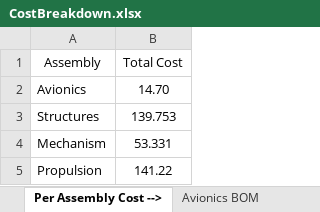
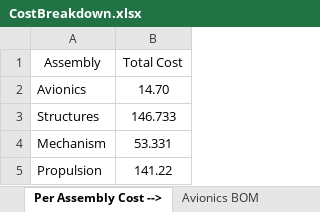
Before and after one commit to HudsonReynolds/451-DBF-Team01, an Excel workbook: CostBreakdown.xlsx, sheet Per Assembly Cost -->, drawn as a sheet; values as stored, in another font and other column widths than the file's, no borders; the diff names each change by its address in the sheet, - before the commit and + after, or states it on an @@ line.

```diff
--- a/CostBreakdown.xlsx (sheet Per Assembly Cost -->)
+++ b/CostBreakdown.xlsx (sheet Per Assembly Cost -->)
-B3 (Total Cost): 139.753
+B3 (Total Cost): 146.733
```
Also changed, not shown: sheet Structures BOM, sheet Propulsion BOM, sheet Aircraft Cost Grand Total, SizingParams.xlsx, 15 other files.
